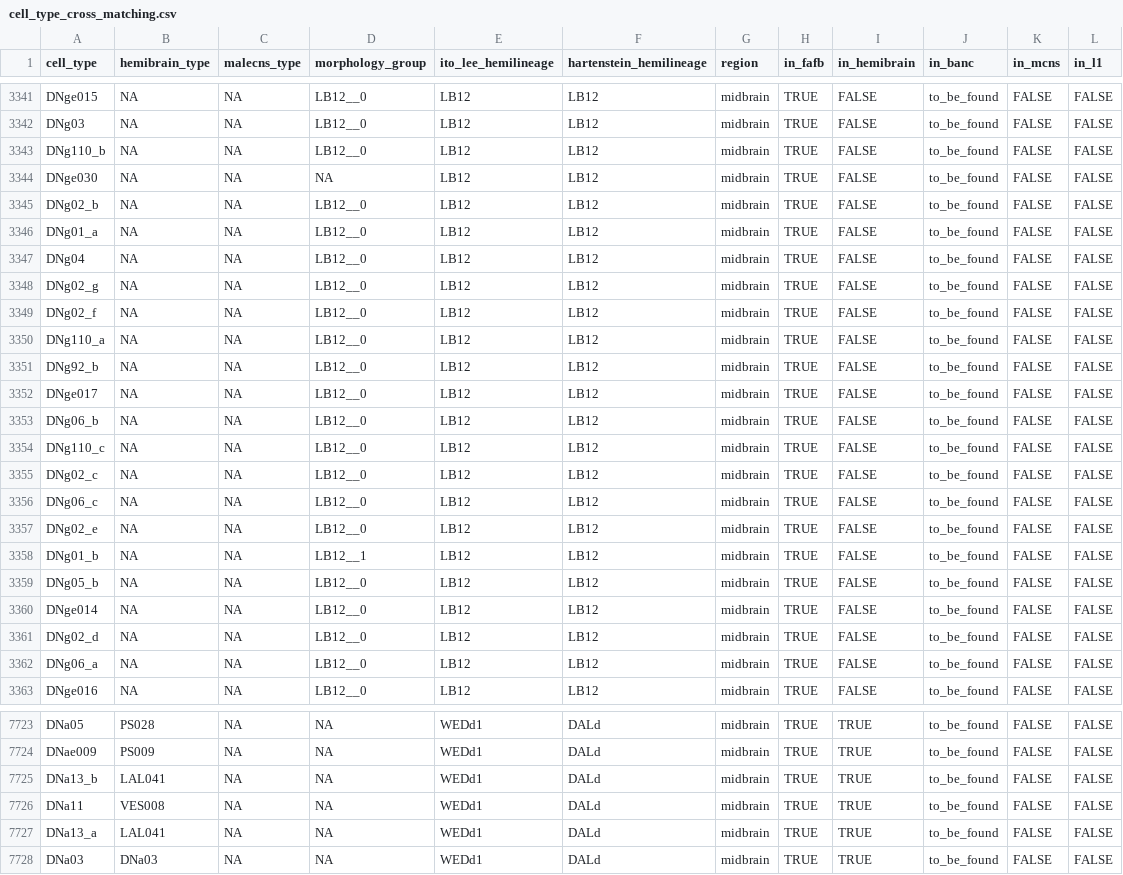
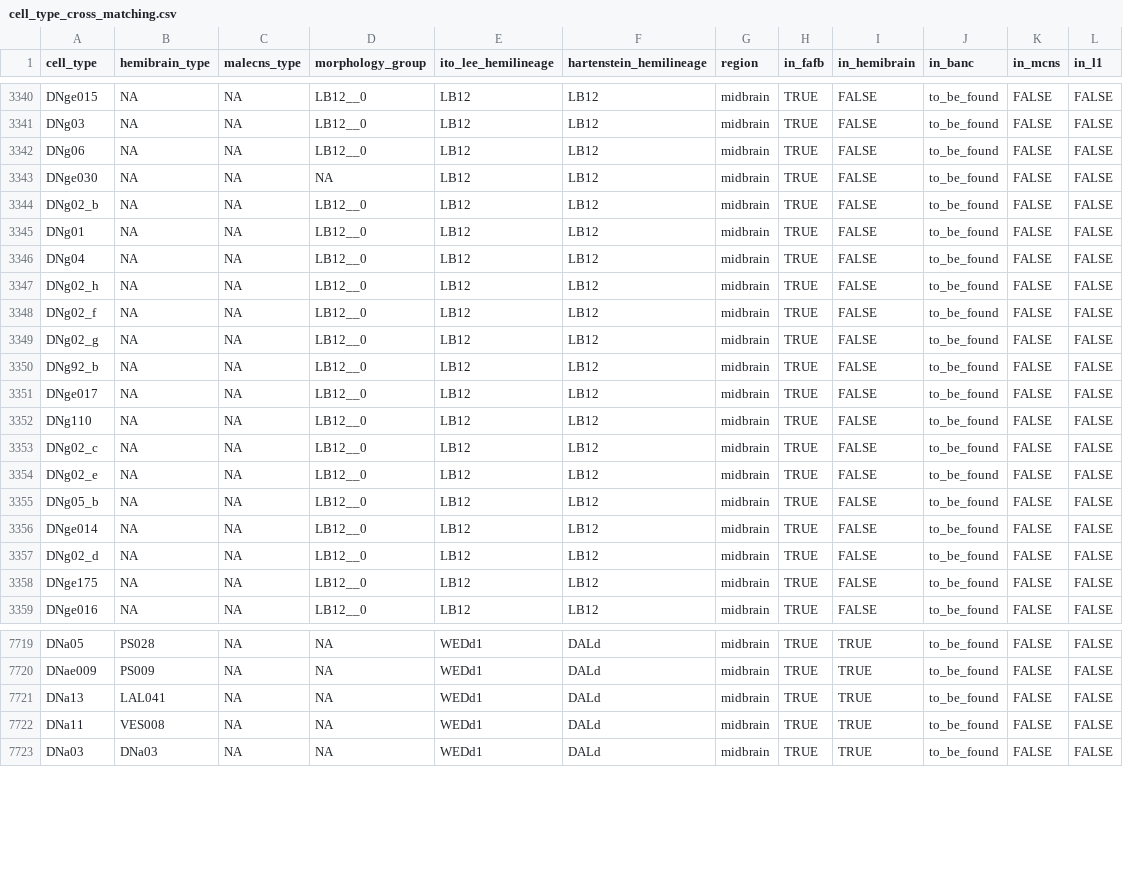
Before and after one commit to funkelab/drosophila_neurotransmitters, a CSV file: inst/extdata/cell_type_cross_matching.csv, drawn as a sheet; only a part is shown, gaps mark what is left out; the diff covers the shown part only.

```diff
--- a/inst/extdata/cell_type_cross_matching.csv
+++ b/inst/extdata/cell_type_cross_matching.csv
@@ -3342,18 +3341,15 @@ DNge015,NA,NA,LB12__0,LB12,LB12,midbrain,TRUE,FALSE,to_be_found,FALSE,FALSE
 DNg03,NA,NA,LB12__0,LB12,LB12,midbrain,TRUE,FALSE,to_be_found,FALSE,FALSE
-DNg110_b,NA,NA,LB12__0,LB12,LB12,midbrain,TRUE,FALSE,to_be_found,FALSE,FALSE
+DNg06,NA,NA,LB12__0,LB12,LB12,midbrain,TRUE,FALSE,to_be_found,FALSE,FALSE
 DNge030,NA,NA,NA,LB12,LB12,midbrain,TRUE,FALSE,to_be_found,FALSE,FALSE
 DNg02_b,NA,NA,LB12__0,LB12,LB12,midbrain,TRUE,FALSE,to_be_found,FALSE,FALSE
-DNg01_a,NA,NA,LB12__0,LB12,LB12,midbrain,TRUE,FALSE,to_be_found,FALSE,FALSE
+DNg01,NA,NA,LB12__0,LB12,LB12,midbrain,TRUE,FALSE,to_be_found,FALSE,FALSE
 DNg04,NA,NA,LB12__0,LB12,LB12,midbrain,TRUE,FALSE,to_be_found,FALSE,FALSE
-DNg02_g,NA,NA,LB12__0,LB12,LB12,midbrain,TRUE,FALSE,to_be_found,FALSE,FALSE
+DNg02_h,NA,NA,LB12__0,LB12,LB12,midbrain,TRUE,FALSE,to_be_found,FALSE,FALSE
 DNg02_f,NA,NA,LB12__0,LB12,LB12,midbrain,TRUE,FALSE,to_be_found,FALSE,FALSE
-DNg110_a,NA,NA,LB12__0,LB12,LB12,midbrain,TRUE,FALSE,to_be_found,FALSE,FALSE
+DNg02_g,NA,NA,LB12__0,LB12,LB12,midbrain,TRUE,FALSE,to_be_found,FALSE,FALSE
 DNg92_b,NA,NA,LB12__0,LB12,LB12,midbrain,TRUE,FALSE,to_be_found,FALSE,FALSE
 DNge017,NA,NA,LB12__0,LB12,LB12,midbrain,TRUE,FALSE,to_be_found,FALSE,FALSE
-DNg06_b,NA,NA,LB12__0,LB12,LB12,midbrain,TRUE,FALSE,to_be_found,FALSE,FALSE
-DNg110_c,NA,NA,LB12__0,LB12,LB12,midbrain,TRUE,FALSE,to_be_found,FALSE,FALSE
+DNg110,NA,NA,LB12__0,LB12,LB12,midbrain,TRUE,FALSE,to_be_found,FALSE,FALSE
 DNg02_c,NA,NA,LB12__0,LB12,LB12,midbrain,TRUE,FALSE,to_be_found,FALSE,FALSE
-DNg06_c,NA,NA,LB12__0,LB12,LB12,midbrain,TRUE,FALSE,to_be_found,FALSE,FALSE
 DNg02_e,NA,NA,LB12__0,LB12,LB12,midbrain,TRUE,FALSE,to_be_found,FALSE,FALSE
-DNg01_b,NA,NA,LB12__1,LB12,LB12,midbrain,TRUE,FALSE,to_be_found,FALSE,FALSE
 DNg05_b,NA,NA,LB12__0,LB12,LB12,midbrain,TRUE,FALSE,to_be_found,FALSE,FALSE
@@ -3361,3 +3357,3 @@ DNge014,NA,NA,LB12__0,LB12,LB12,midbrain,TRUE,FALSE,to_be_found,FALSE,FALSE
 DNg02_d,NA,NA,LB12__0,LB12,LB12,midbrain,TRUE,FALSE,to_be_found,FALSE,FALSE
-DNg06_a,NA,NA,LB12__0,LB12,LB12,midbrain,TRUE,FALSE,to_be_found,FALSE,FALSE
+DNge175,NA,NA,LB12__0,LB12,LB12,midbrain,TRUE,FALSE,to_be_found,FALSE,FALSE
 DNge016,NA,NA,LB12__0,LB12,LB12,midbrain,TRUE,FALSE,to_be_found,FALSE,FALSE
@@ -7724,5 +7720,4 @@ DNa05,PS028,NA,NA,WEDd1,DALd,midbrain,TRUE,TRUE,to_be_found,FALSE,FALSE
 DNae009,PS009,NA,NA,WEDd1,DALd,midbrain,TRUE,TRUE,to_be_found,FALSE,FALSE
-DNa13_b,LAL041,NA,NA,WEDd1,DALd,midbrain,TRUE,TRUE,to_be_found,FALSE,FALSE
+DNa13,LAL041,NA,NA,WEDd1,DALd,midbrain,TRUE,TRUE,to_be_found,FALSE,FALSE
 DNa11,VES008,NA,NA,WEDd1,DALd,midbrain,TRUE,TRUE,to_be_found,FALSE,FALSE
-DNa13_a,LAL041,NA,NA,WEDd1,DALd,midbrain,TRUE,TRUE,to_be_found,FALSE,FALSE
 DNa03,DNa03,NA,NA,WEDd1,DALd,midbrain,TRUE,TRUE,to_be_found,FALSE,FALSE
```
Also changed, not shown: 4 added rows, 3 removed rows and 30 edited cells elsewhere in this file, gt_data.csv, gt_sources/bates_2024/202409-gt_data.csv, 3 other files.
